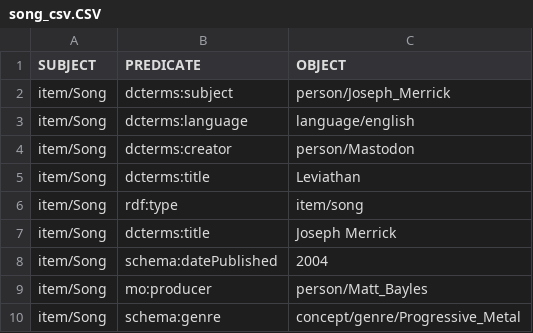
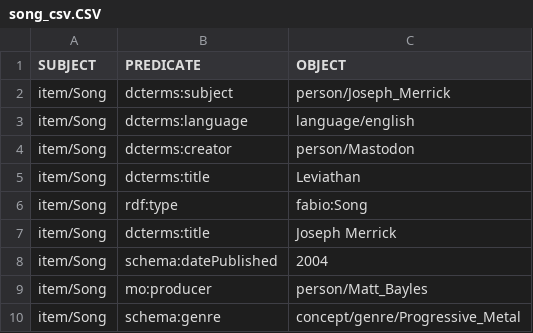
Before and after one commit to the-elephant-man/project, a CSV file: items-csv/song_csv.CSV, drawn as a sheet.

Commit message:
Update song_csv.CSV

```diff
--- a/items-csv/song_csv.CSV
+++ b/items-csv/song_csv.CSV
@@ -5,3 +5,3 @@ item/Song;dcterms:creator;person/Mastodon;
 item/Song;dcterms:title;Leviathan;
-item/Song;rdf:type;item/song;
+item/Song;rdf:type;fabio:Song;
 item/Song;dcterms:title;Joseph Merrick;
```
